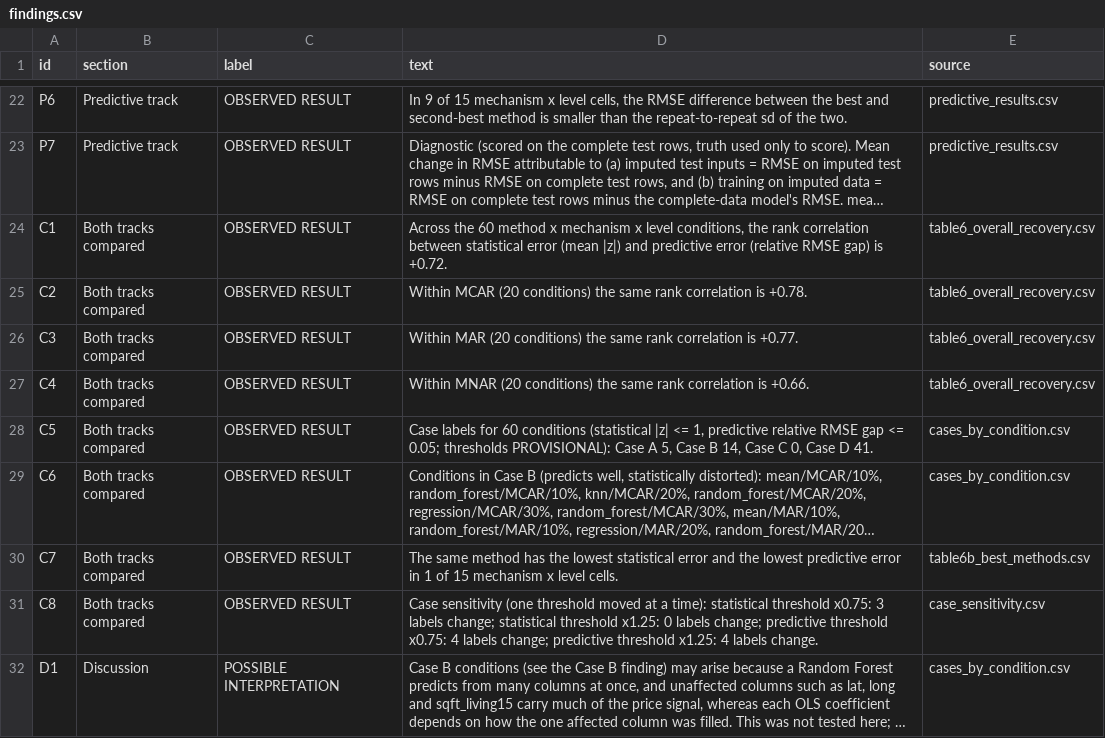
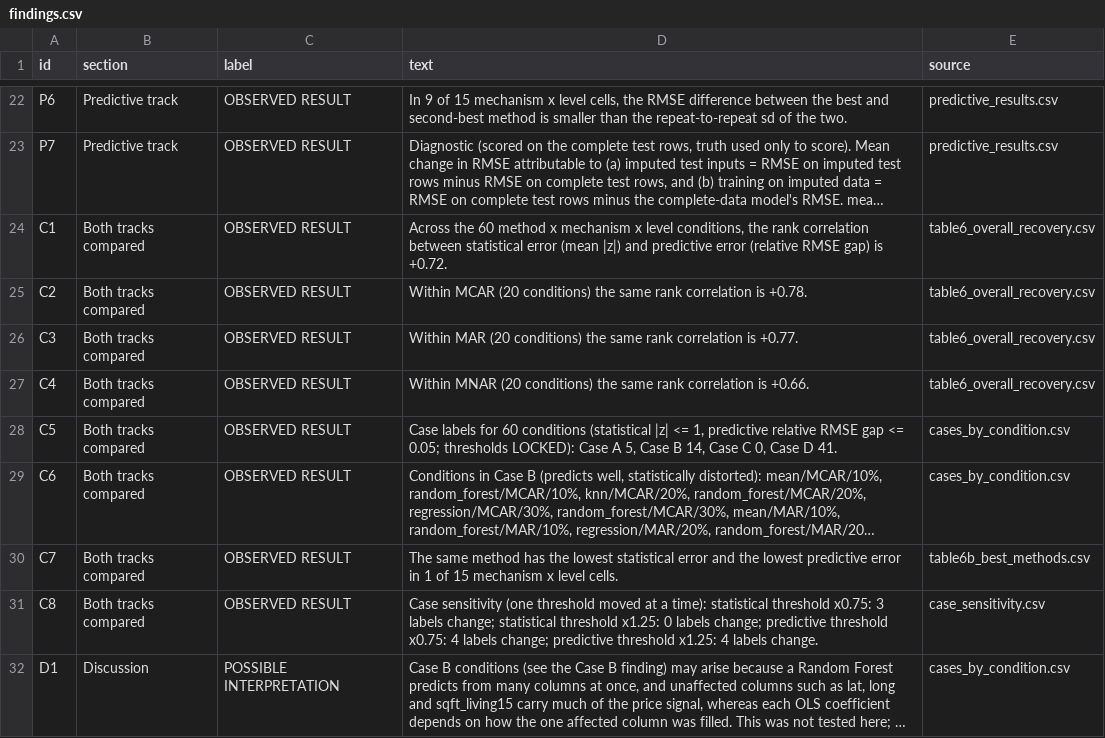
Before and after one commit to Himanshu-04-Tech/Missing-Data-Mechanisms-, a CSV file: results/report/findings.csv, drawn as a sheet; only a part is shown, gaps mark what is left out; long unchanged cells end in …; the diff names each change by its address in the sheet, - before the commit and + after, or states it on an @@ line.

```diff
--- a/results/report/findings.csv
+++ b/results/report/findings.csv
-D28 (text): …0.05; thresholds PROVISIONAL): Case A…
+D28 (text): …0.05; thresholds LOCKED): Case A…
```
Also changed, not shown: 7 other files.
